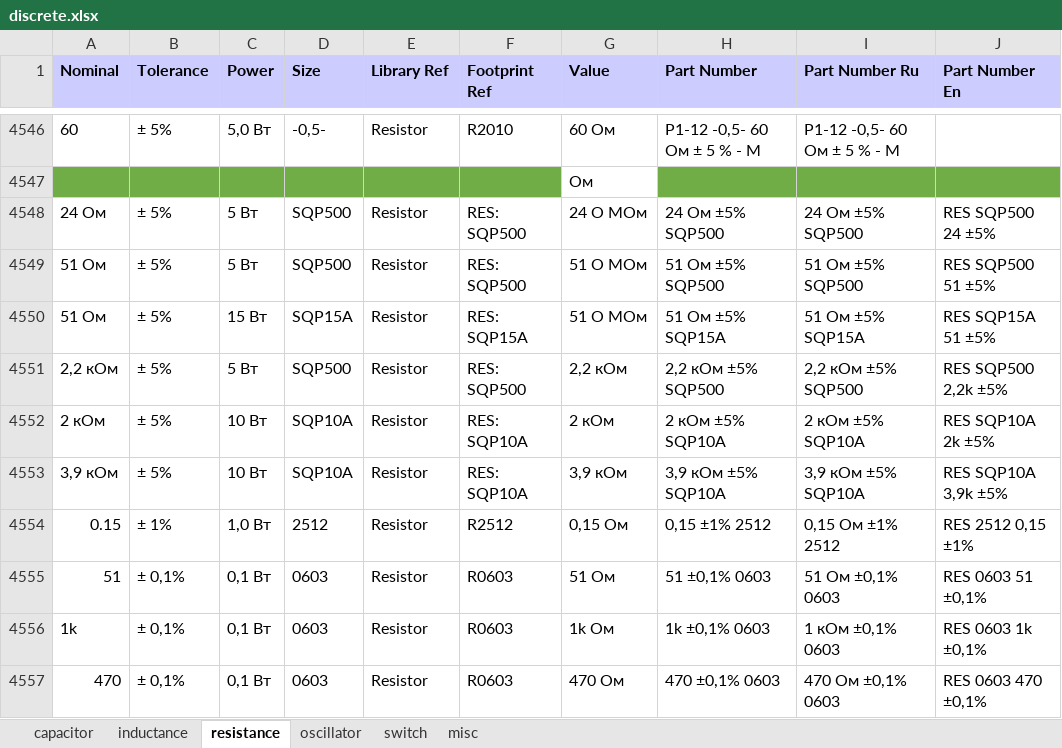
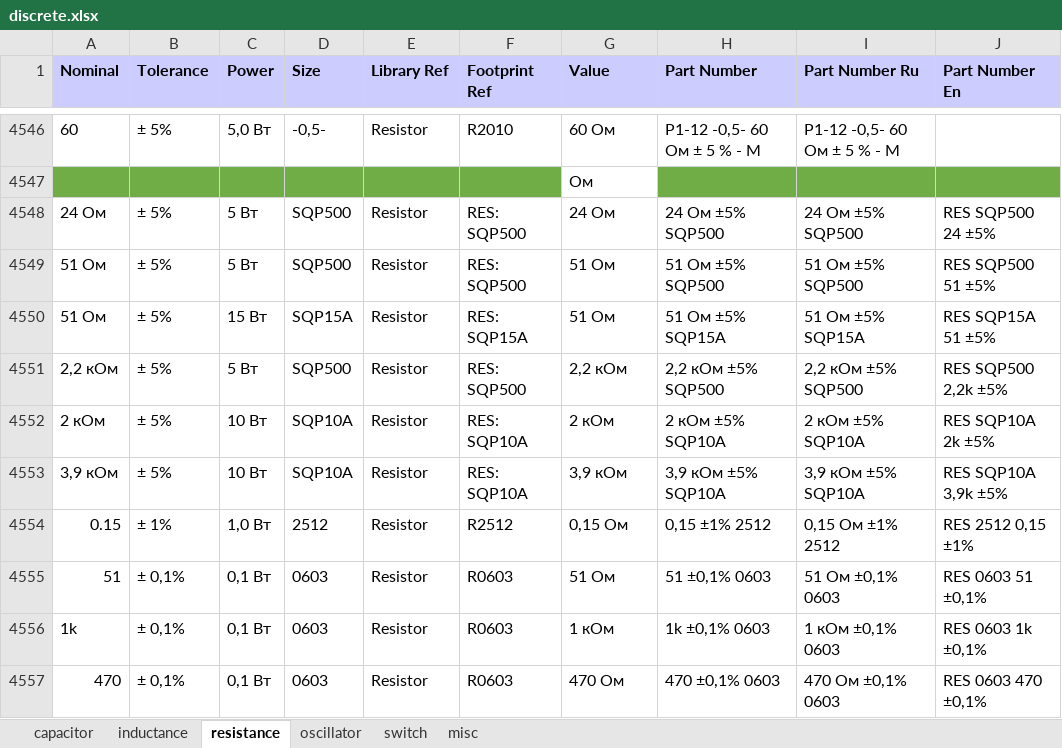
Before and after one commit to garou-g/elem_altium_db2, an Excel workbook: library/discrete.xlsx, sheet resistance, drawn as a sheet; only a part is shown, gaps mark what is left out; values as stored, in another font and other column widths than the file's, no borders; the diff names each change by its address in the sheet, - before the commit and + after, or states it on an @@ line.

Commit message:
Small fix of resistors value

```diff
--- a/library/discrete.xlsx (sheet resistance)
+++ b/library/discrete.xlsx (sheet resistance)
-G4548 (Value): 24 О МОм
+G4548 (Value): 24 Ом
-G4549:G4550 (Value): 51 О МОм
+G4549:G4550 (Value): 51 Ом
-G4556 (Value): 1k Ом
+G4556 (Value): 1 кОм
```
